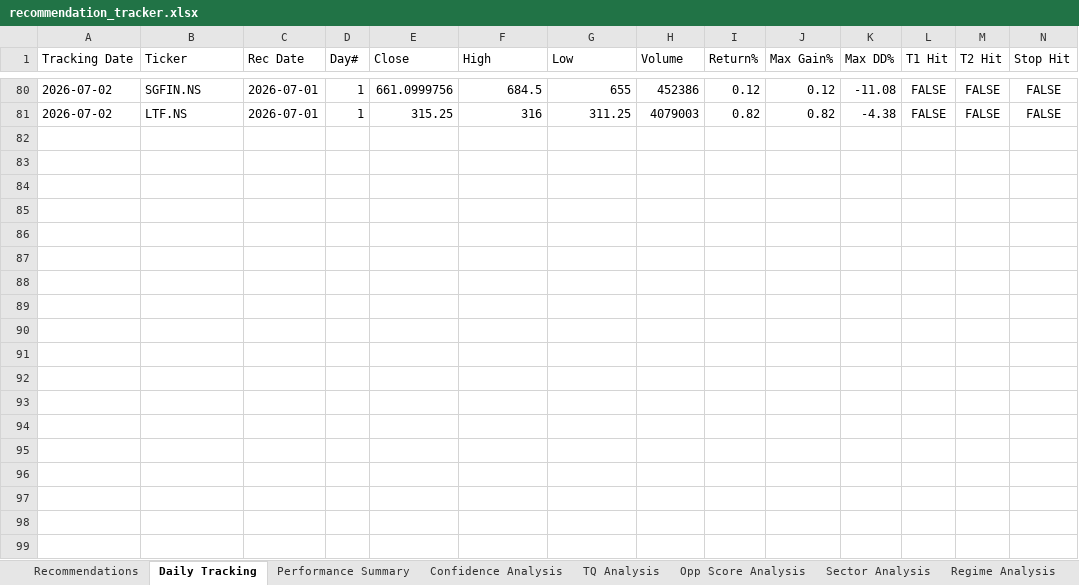
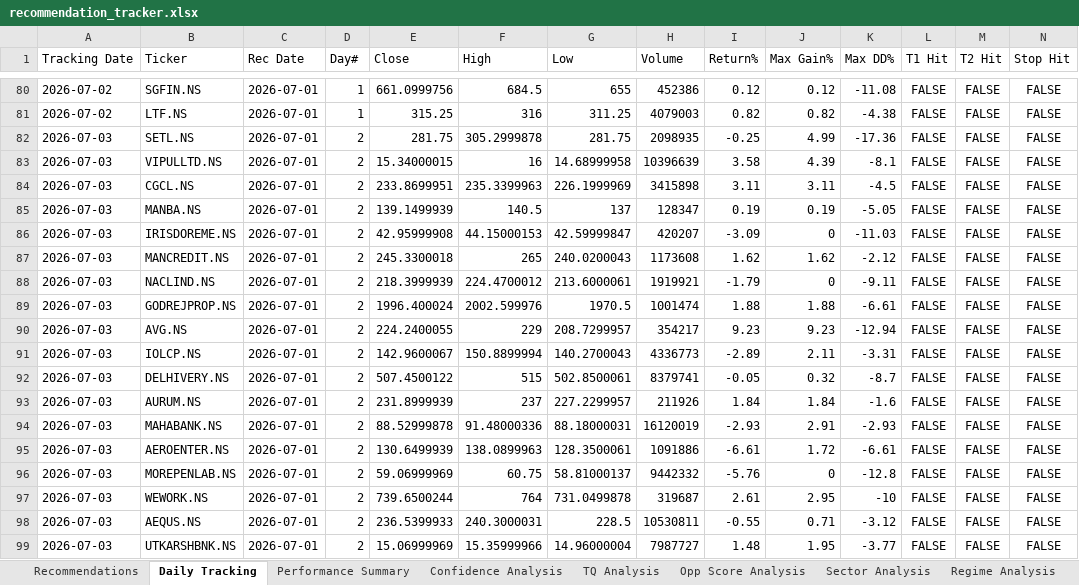
Before and after one commit to Gdsk-Sravan/Analyse-recommend-track, an Excel workbook: recommendation_tracker.xlsx, sheet Daily Tracking, drawn as a sheet; only a part is shown, gaps mark what is left out; values as stored, in another font and other column widths than the file's, no borders; rows hold the shown columns only; the diff covers the shown part only; the diff names each change by its address in the sheet, - before the commit and + after, or states it on an @@ line.

```diff
--- a/recommendation_tracker.xlsx (sheet Daily Tracking)
+++ b/recommendation_tracker.xlsx (sheet Daily Tracking)
+row 82: 2026-07-03 | SETL.NS | 2026-07-01 | 2 | 281.75 | 305.2999878 | 281.75 | 2098935 | -0.25 | 4.99 | -17.36 | FALSE | FALSE | FALSE
+row 83: 2026-07-03 | VIPULLTD.NS | 2026-07-01 | 2 | 15.34000015 | 16 | 14.68999958 | 10396639 | 3.58 | 4.39 | -8.1 | FALSE | FALSE | FALSE
+row 84: 2026-07-03 | CGCL.NS | 2026-07-01 | 2 | 233.8699951 | 235.3399963 | 226.1999969 | 3415898 | 3.11 | 3.11 | -4.5 | FALSE | FALSE | FALSE
+row 85: 2026-07-03 | MANBA.NS | 2026-07-01 | 2 | 139.1499939 | 140.5 | 137 | 128347 | 0.19 | 0.19 | -5.05 | FALSE | FALSE | FALSE
+row 86: 2026-07-03 | IRISDOREME.NS | 2026-07-01 | 2 | 42.95999908 | 44.15000153 | 42.59999847 | 420207 | -3.09 | 0 | -11.03 | FALSE | FALSE | FALSE
+row 87: 2026-07-03 | MANCREDIT.NS | 2026-07-01 | 2 | 245.3300018 | 265 | 240.0200043 | 1173608 | 1.62 | 1.62 | -2.12 | FALSE | FALSE | FALSE
+row 88: 2026-07-03 | NACLIND.NS | 2026-07-01 | 2 | 218.3999939 | 224.4700012 | 213.6000061 | 1919921 | -1.79 | 0 | -9.11 | FALSE | FALSE | FALSE
+row 89: 2026-07-03 | GODREJPROP.NS | 2026-07-01 | 2 | 1996.400024 | 2002.599976 | 1970.5 | 1001474 | 1.88 | 1.88 | -6.61 | FALSE | FALSE | FALSE
+row 90: 2026-07-03 | AVG.NS | 2026-07-01 | 2 | 224.2400055 | 229 | 208.7299957 | 354217 | 9.23 | 9.23 | -12.94 | FALSE | FALSE | FALSE
+row 91: 2026-07-03 | IOLCP.NS | 2026-07-01 | 2 | 142.9600067 | 150.8899994 | 140.2700043 | 4336773 | -2.89 | 2.11 | -3.31 | FALSE | FALSE | FALSE
+row 92: 2026-07-03 | DELHIVERY.NS | 2026-07-01 | 2 | 507.4500122 | 515 | 502.8500061 | 8379741 | -0.05 | 0.32 | -8.7 | FALSE | FALSE | FALSE
+row 93: 2026-07-03 | AURUM.NS | 2026-07-01 | 2 | 231.8999939 | 237 | 227.2299957 | 211926 | 1.84 | 1.84 | -1.6 | FALSE | FALSE | FALSE
+row 94: 2026-07-03 | MAHABANK.NS | 2026-07-01 | 2 | 88.52999878 | 91.48000336 | 88.18000031 | 16120019 | -2.93 | 2.91 | -2.93 | FALSE | FALSE | FALSE
+row 95: 2026-07-03 | AEROENTER.NS | 2026-07-01 | 2 | 130.6499939 | 138.0899963 | 128.3500061 | 1091886 | -6.61 | 1.72 | -6.61 | FALSE | FALSE | FALSE
+row 96: 2026-07-03 | MOREPENLAB.NS | 2026-07-01 | 2 | 59.06999969 | 60.75 | 58.81000137 | 9442332 | -5.76 | 0 | -12.8 | FALSE | FALSE | FALSE
+row 97: 2026-07-03 | WEWORK.NS | 2026-07-01 | 2 | 739.6500244 | 764 | 731.0499878 | 319687 | 2.61 | 2.95 | -10 | FALSE | FALSE | FALSE
+row 98: 2026-07-03 | AEQUS.NS | 2026-07-01 | 2 | 236.5399933 | 240.3000031 | 228.5 | 10530811 | -0.55 | 0.71 | -3.12 | FALSE | FALSE | FALSE
+row 99: 2026-07-03 | UTKARSHBNK.NS | 2026-07-01 | 2 | 15.06999969 | 15.35999966 | 14.96000004 | 7987727 | 1.48 | 1.95 | -3.77 | FALSE | FALSE | FALSE
```
Also changed, not shown: 22 added rows elsewhere in this sheet, sheet Performance Summary, other sheet tabs.
